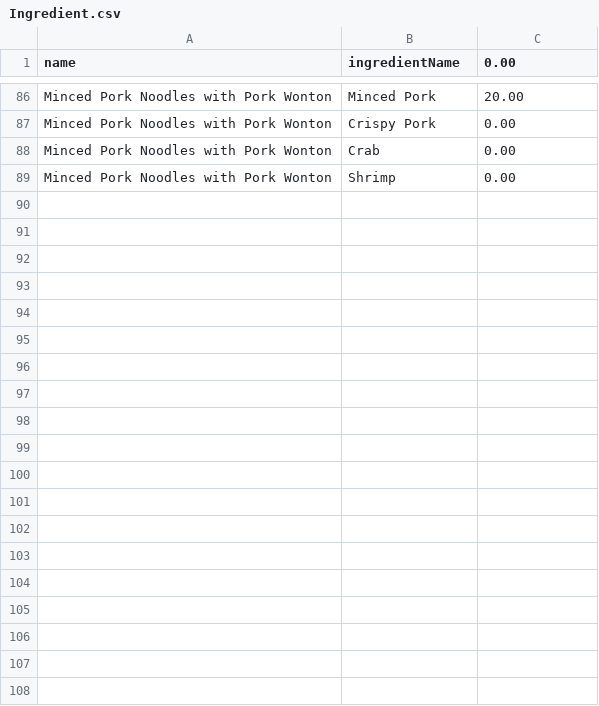
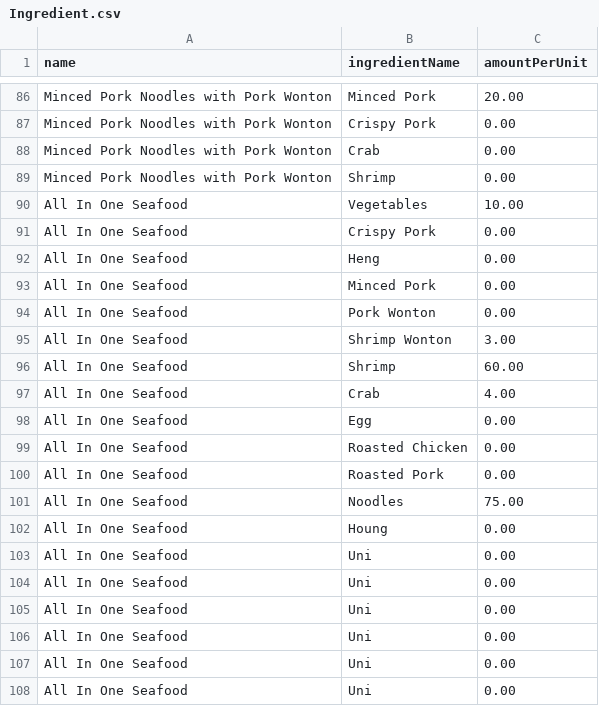
Before and after one commit to Mixkyy/Final-Project-Semester-1, a CSV file: Ingredient.csv, drawn as a sheet; only a part is shown, gaps mark what is left out; the diff covers the shown part only.

```diff
--- a/Ingredient.csv
+++ b/Ingredient.csv
@@ -1 +1 @@
-name,ingredientName,0.00
+name,ingredientName,amountPerUnit
@@ -89 +89,20 @@ Minced Pork Noodles with Pork Wonton,Crab,0.00
 Minced Pork Noodles with Pork Wonton,Shrimp,0.00
+All In One Seafood,Vegetables,10.00
+All In One Seafood,Crispy Pork,0.00
+All In One Seafood,Heng,0.00
+All In One Seafood,Minced Pork,0.00
+All In One Seafood,Pork Wonton,0.00
+All In One Seafood,Shrimp Wonton,3.00
+All In One Seafood,Shrimp,60.00
+All In One Seafood,Crab,4.00
+All In One Seafood,Egg,0.00
+All In One Seafood,Roasted Chicken,0.00
+All In One Seafood,Roasted Pork,0.00
+All In One Seafood,Noodles,75.00
+All In One Seafood, Houng,0.00
+All In One Seafood,Uni,0.00
+All In One Seafood,Uni,0.00
+All In One Seafood,Uni,0.00
+All In One Seafood,Uni,0.00
+All In One Seafood,Uni,0.00
+All In One Seafood,Uni,0.00
```
Also changed, not shown: 9 added rows elsewhere in this file, Menu.csv, Stock.csv, 2 other files.
